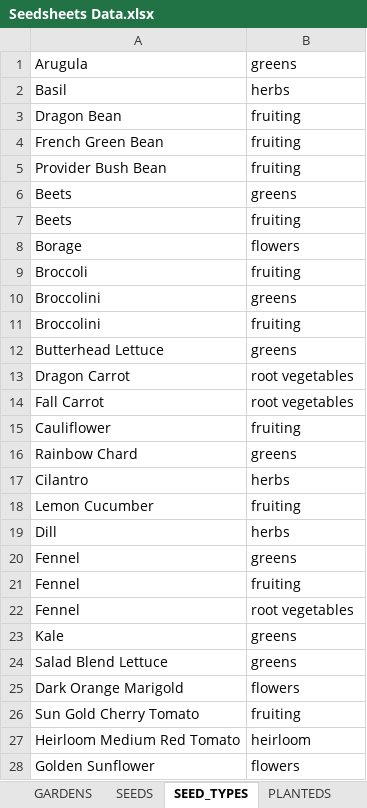
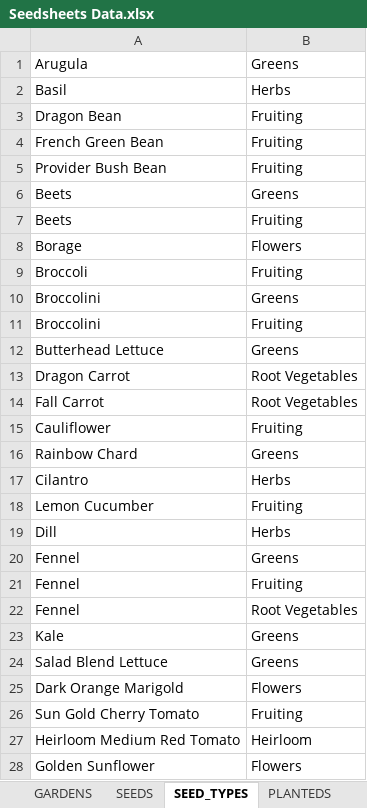
Before and after one commit to TomGeva/DB_project, an Excel workbook: part 3/Seedsheets Data.xlsx, sheet SEED_TYPES, drawn as a sheet; only a part is shown; values as stored, in another font and other column widths than the file's, no borders; the diff covers the shown part only; the diff names each change by its address in the sheet, - before the commit and + after, or states it on an @@ line.

```diff
--- a/part 3/Seedsheets Data.xlsx (sheet SEED_TYPES)
+++ b/part 3/Seedsheets Data.xlsx (sheet SEED_TYPES)
-B1: greens
+B1: Greens
-B2: herbs
+B2: Herbs
-B3:B5: fruiting
+B3:B5: Fruiting
-B6: greens
+B6: Greens
-B7: fruiting
+B7: Fruiting
-B8: flowers
+B8: Flowers
-B9: fruiting
+B9: Fruiting
-B10: greens
+B10: Greens
-B11: fruiting
+B11: Fruiting
-B12: greens
+B12: Greens
-B13:B14: root vegetables
+B13:B14: Root Vegetables
-B15: fruiting
+B15: Fruiting
-B16: greens
+B16: Greens
-B17: herbs
+B17: Herbs
-B18: fruiting
+B18: Fruiting
-B19: herbs
+B19: Herbs
-B20: greens
+B20: Greens
-B21: fruiting
+B21: Fruiting
-B22: root vegetables
+B22: Root Vegetables
-B23:B24: greens
+B23:B24: Greens
-B25: flowers
+B25: Flowers
-B26: fruiting
+B26: Fruiting
-B27: heirloom
+B27: Heirloom
-B28: flowers
+B28: Flowers
```
Also changed, not shown: 37 edited cells elsewhere in this sheet, sheet RESULTS, sheet CHOSENS, sheet ORDERS, sheet INCLUSIONS, sheet DESIGNES, sheet DETAILS_OF, 3 more sheets, 1 other file.
